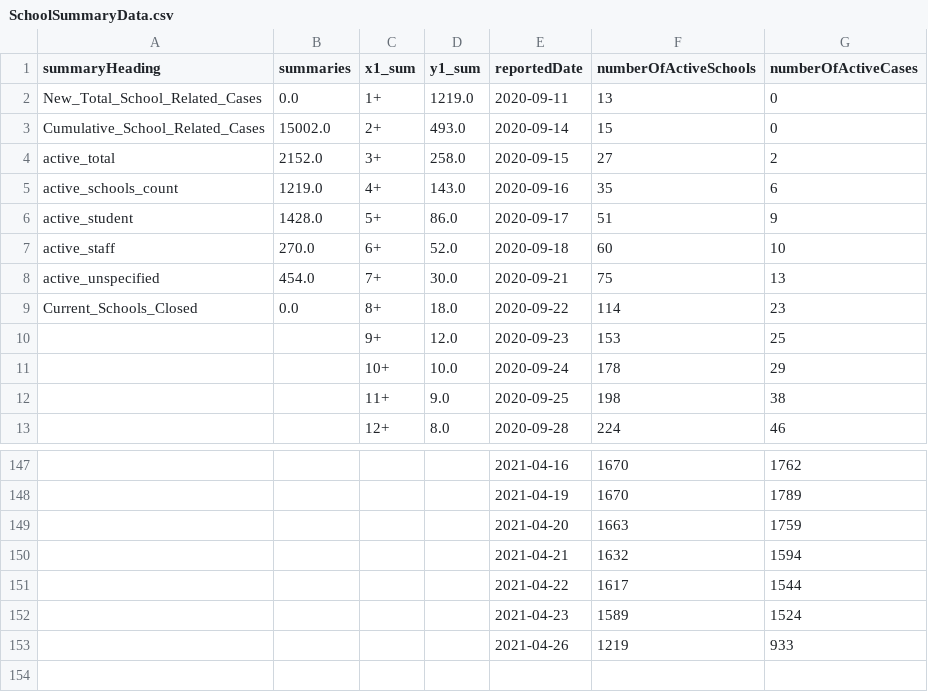
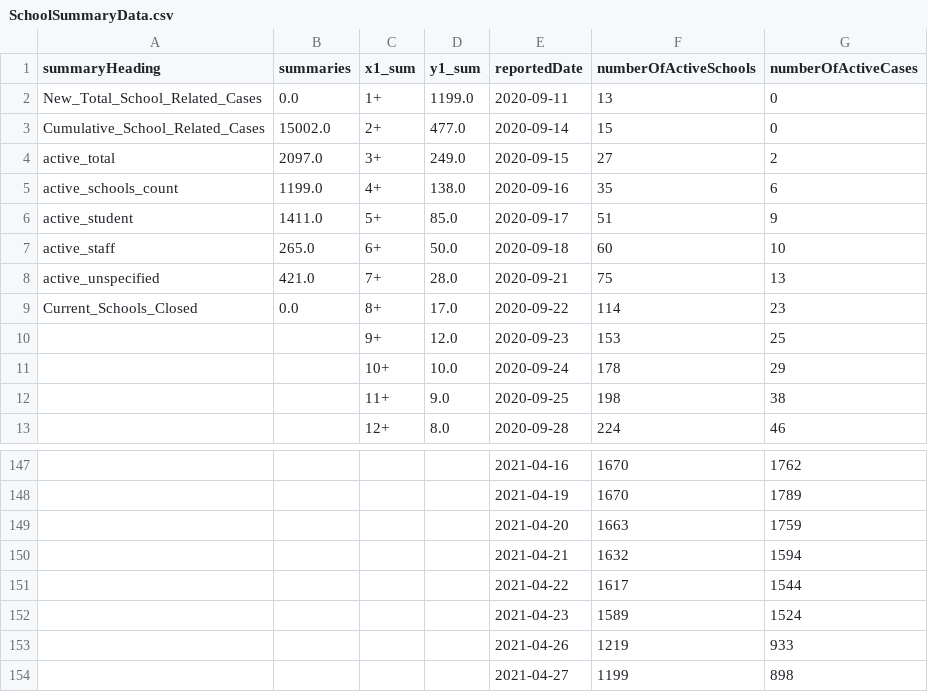
Before and after one commit to aaljaish/covid-19, a CSV file: SchoolSummaryData.csv, drawn as a sheet; only a part is shown, gaps mark what is left out.

```diff
--- a/SchoolSummaryData.csv
+++ b/SchoolSummaryData.csv
@@ -1,10 +1,10 @@
 summaryHeading,summaries,x1_sum,y1_sum,reportedDate,numberOfActiveSchools,numberOfActiveCases
-New_Total_School_Related_Cases,0.0,1+,1219.0,2020-09-11,13,0
-Cumulative_School_Related_Cases,15002.0,2+,493.0,2020-09-14,15,0
-active_total,2152.0,3+,258.0,2020-09-15,27,2
-active_schools_count,1219.0,4+,143.0,2020-09-16,35,6
-active_student,1428.0,5+,86.0,2020-09-17,51,9
-active_staff,270.0,6+,52.0,2020-09-18,60,10
-active_unspecified,454.0,7+,30.0,2020-09-21,75,13
-Current_Schools_Closed,0.0,8+,18.0,2020-09-22,114,23
+New_Total_School_Related_Cases,0.0,1+,1199.0,2020-09-11,13,0
+Cumulative_School_Related_Cases,15002.0,2+,477.0,2020-09-14,15,0
+active_total,2097.0,3+,249.0,2020-09-15,27,2
+active_schools_count,1199.0,4+,138.0,2020-09-16,35,6
+active_student,1411.0,5+,85.0,2020-09-17,51,9
+active_staff,265.0,6+,50.0,2020-09-18,60,10
+active_unspecified,421.0,7+,28.0,2020-09-21,75,13
+Current_Schools_Closed,0.0,8+,17.0,2020-09-22,114,23
 ,,9+,12.0,2020-09-23,153,25
@@ -153 +153,2 @@ Current_Schools_Closed,0.0,8+,18.0,2020-09-22,114,23
 ,,,,2021-04-26,1219,933
+,,,,2021-04-27,1199,898
```
Also changed, not shown: SchoolsStatus.csv, summary_regional.csv.
